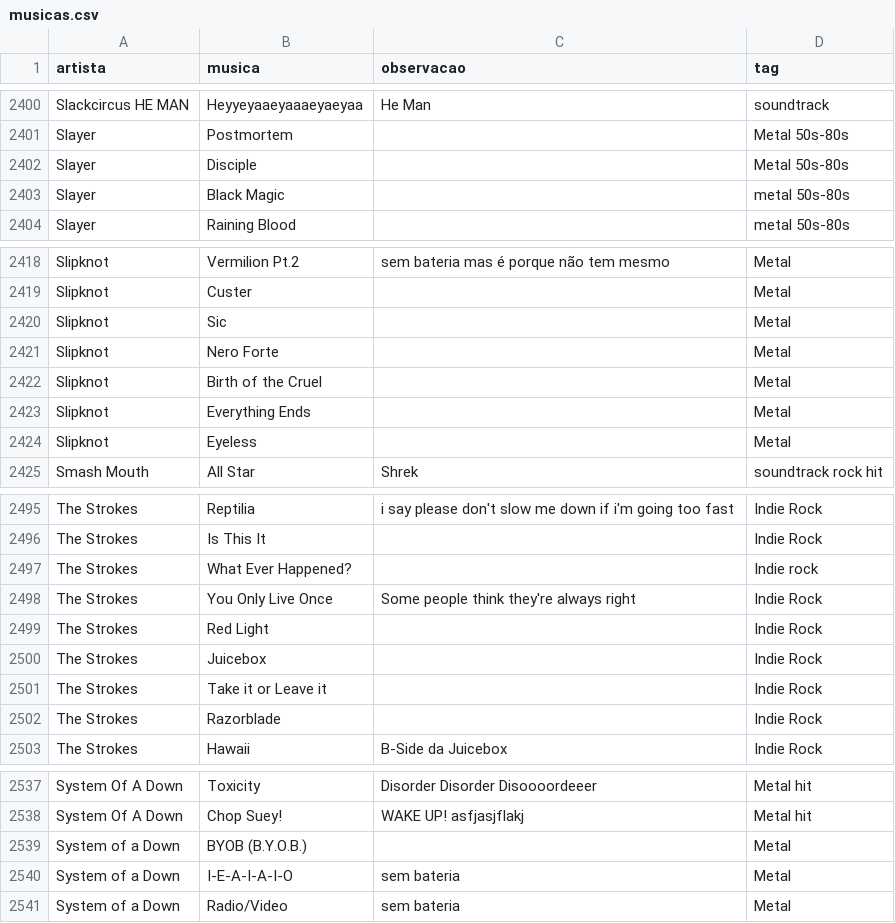
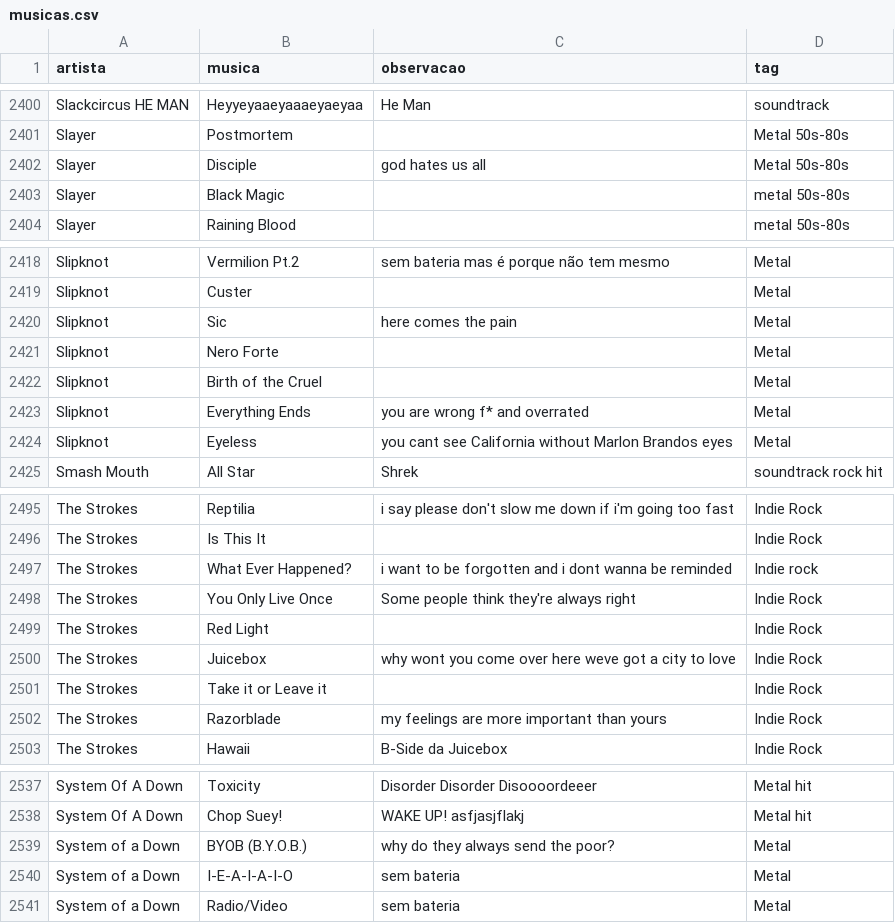
Before and after one commit to gabrielmuzzo/psparty-songbox, a CSV file: musicas.csv, drawn as a sheet; only a part is shown, gaps mark what is left out.

Commit message:
Update musicas.csv

```diff
--- a/musicas.csv
+++ b/musicas.csv
@@ -2401,3 +2401,3 @@ Slackcircus HE MAN,Heyyeyaaeyaaaeyaeyaa,He Man,soundtrack
 Slayer,Postmortem,,Metal 50s-80s
-Slayer,Disciple,,Metal 50s-80s
+Slayer,Disciple,god hates us all,Metal 50s-80s
 Slayer,Black Magic,,metal 50s-80s
@@ -2419,7 +2419,7 @@ Slipknot,Vermilion Pt.2,sem bateria mas é porque não tem mesmo,Metal
 Slipknot,Custer,,Metal
-Slipknot,Sic,,Metal
+Slipknot,Sic,here comes the pain ,Metal
 Slipknot,Nero Forte,,Metal
 Slipknot,Birth of the Cruel,,Metal
-Slipknot,Everything Ends,,Metal
-Slipknot,Eyeless,,Metal
+Slipknot,Everything Ends,you are wrong f* and overrated,Metal
+Slipknot,Eyeless,you cant see California without Marlon Brandos eyes,Metal
 Smash Mouth,All Star,Shrek,soundtrack rock hit
@@ -2496,8 +2496,8 @@ The Strokes,Reptilia,i say please don't slow me down if i'm going too fast,Indie
 The Strokes,Is This It,,Indie Rock
-The Strokes,What Ever Happened?,,Indie rock
+The Strokes,What Ever Happened?,i want to be forgotten and i dont wanna be reminded,Indie rock
 The Strokes,You Only Live Once,Some people think they're always right,Indie Rock
 The Strokes,Red Light,,Indie Rock
-The Strokes,Juicebox,,Indie Rock
+The Strokes,Juicebox,why wont you come over here weve got a city to love,Indie Rock
 The Strokes,Take it or Leave it,,Indie Rock
-The Strokes,Razorblade,,Indie Rock
+The Strokes,Razorblade,my feelings are more important than yours,Indie Rock
 The Strokes,Hawaii,B-Side da Juicebox,Indie Rock
@@ -2538,3 +2538,3 @@ System Of A Down,Toxicity,Disorder Disorder Disoooordeeer,Metal hit
 System Of A Down,Chop Suey!,WAKE UP! asfjasjflakj,Metal hit
-System of a Down,BYOB (B.Y.O.B.),,Metal
+System of a Down,BYOB (B.Y.O.B.),why do they always send the poor?,Metal
 System of a Down,I-E-A-I-A-I-O,sem bateria,Metal
```
